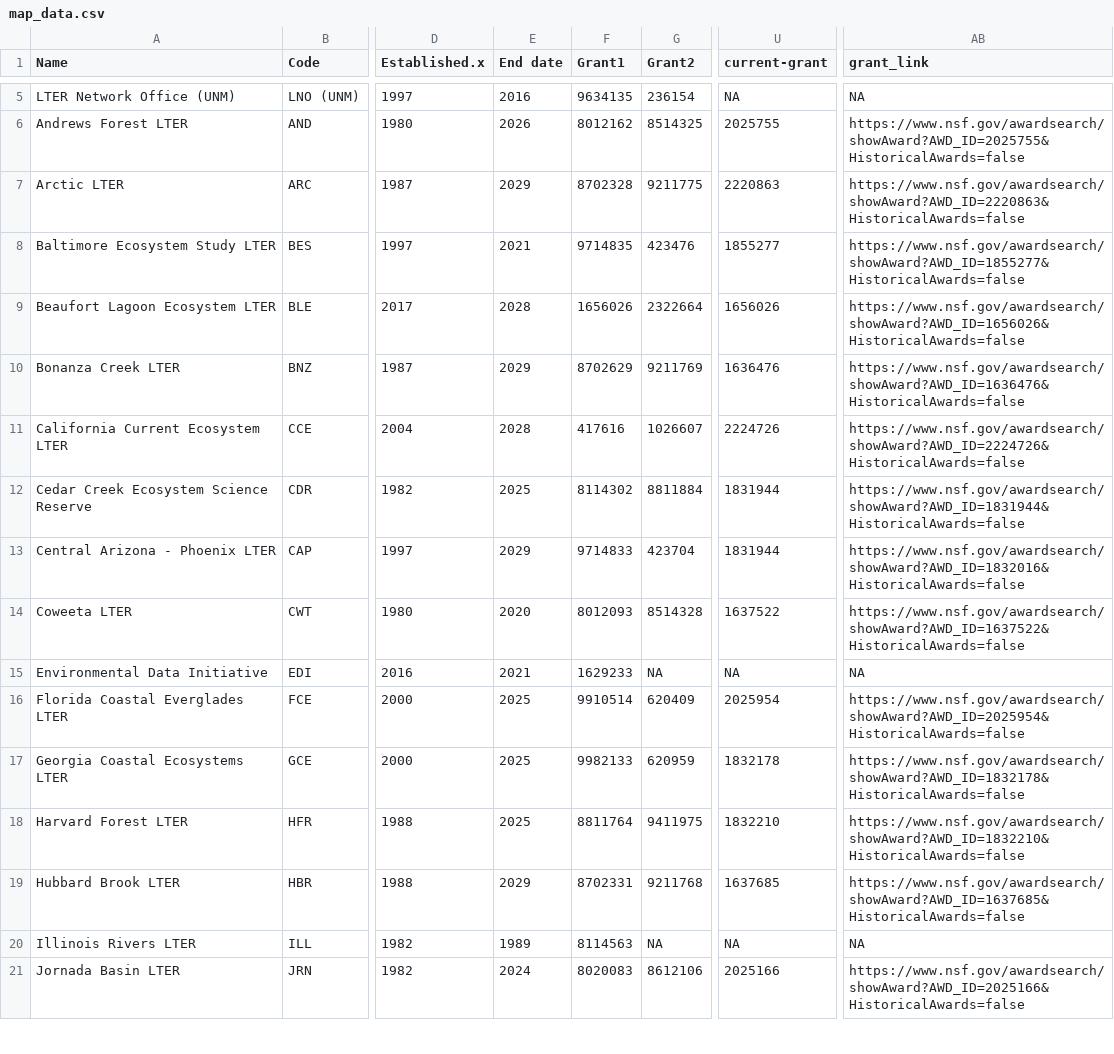
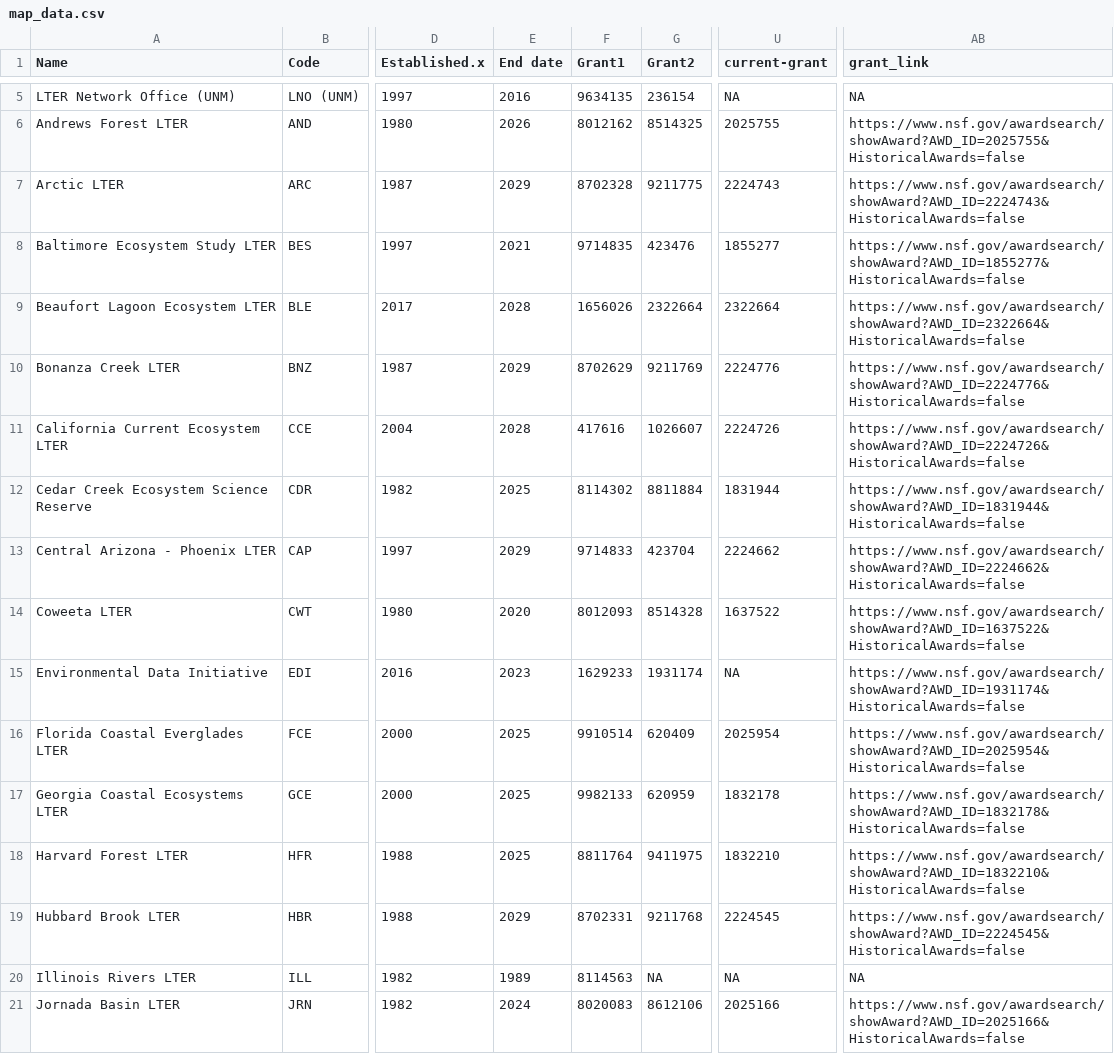
Before and after one commit to gdlr/LTER_map_redo, a CSV file: map_data.csv, drawn as a sheet; only a part is shown, gaps mark what is left out; the diff covers the shown part only; the diff names each change by its address in the sheet, - before the commit and + after, or states it on an @@ line.

Commit message:
updated map data 10/31

```diff
--- a/map_data.csv
+++ b/map_data.csv
-U7 (current-grant): 2220863
+U7 (current-grant): 2224743
-AB7 (grant_link): https://www.nsf.gov/awardsearch/showAward?AWD_ID=2220863&HistoricalAwards=false
+AB7 (grant_link): https://www.nsf.gov/awardsearch/showAward?AWD_ID=2224743&HistoricalAwards=false
-U9 (current-grant): 1656026
+U9 (current-grant): 2322664
-AB9 (grant_link): https://www.nsf.gov/awardsearch/showAward?AWD_ID=1656026&HistoricalAwards=false
+AB9 (grant_link): https://www.nsf.gov/awardsearch/showAward?AWD_ID=2322664&HistoricalAwards=false
-U10 (current-grant): 1636476
+U10 (current-grant): 2224776
-AB10 (grant_link): https://www.nsf.gov/awardsearch/showAward?AWD_ID=1636476&HistoricalAwards=false
+AB10 (grant_link): https://www.nsf.gov/awardsearch/showAward?AWD_ID=2224776&HistoricalAwards=false
-U13 (current-grant): 1831944
+U13 (current-grant): 2224662
-AB13 (grant_link): https://www.nsf.gov/awardsearch/showAward?AWD_ID=1832016&HistoricalAwards=false
+AB13 (grant_link): https://www.nsf.gov/awardsearch/showAward?AWD_ID=2224662&HistoricalAwards=false
-E15 (End date): 2021
+E15 (End date): 2023
-G15 (Grant2): NA
+G15 (Grant2): 1931174
-AB15 (grant_link): NA
+AB15 (grant_link): https://www.nsf.gov/awardsearch/showAward?AWD_ID=1931174&HistoricalAwards=false
-U19 (current-grant): 1637685
+U19 (current-grant): 2224545
-AB19 (grant_link): https://www.nsf.gov/awardsearch/showAward?AWD_ID=1637685&HistoricalAwards=false
+AB19 (grant_link): https://www.nsf.gov/awardsearch/showAward?AWD_ID=2224545&HistoricalAwards=false
```
Also changed, not shown: 18 edited cells elsewhere in this file.
